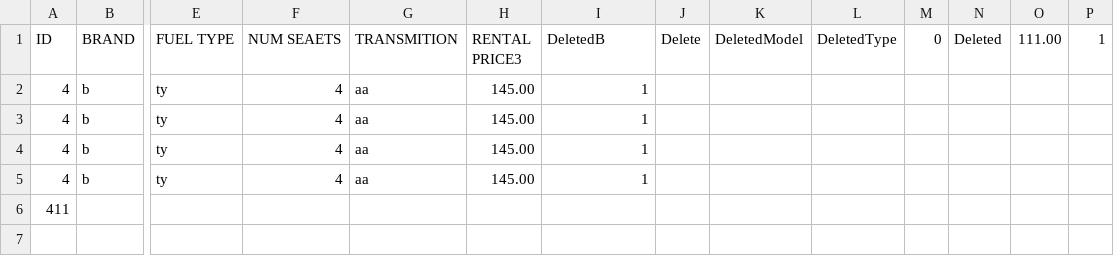
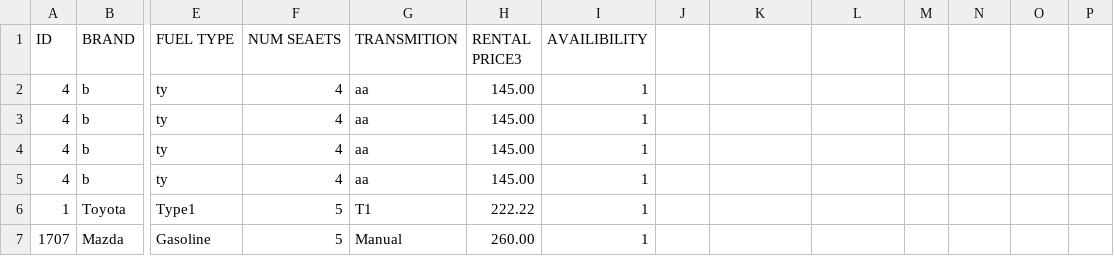
Before and after one commit to Adil-Bouhoum/Location-de-Vehicule, a CSV file: deleted_cars.csv, drawn as a sheet; only a part is shown, gaps mark what is left out; removed rows and columns are numbered as before the commit, all else as after; rows hold the shown columns only; the diff names each change by its address in the sheet, - before the commit and + after, or states it on an @@ line.

```diff
--- a/deleted_cars.csv
+++ b/deleted_cars.csv
-I1: DeletedB
+I1: AVAILIBILITY
-J1: Delete
+J1: (empty)
-K1: DeletedModel
+K1: (empty)
-L1: DeletedType
+L1: (empty)
-M1: 0
+M1: (empty)
-N1: Deleted
+N1: (empty)
-O1: 111.00
+O1: (empty)
-P1: 1
+P1: (empty)
-row 6: 411
+row 6: 1 | Toyota | Type1 | 5 | T1 | 222.22 | 1
+row 7: 1707 | Mazda | Gasoline | 5 | Manual | 260.00 | 1
```
Also changed, not shown: carlist.csv, 4 other files.
